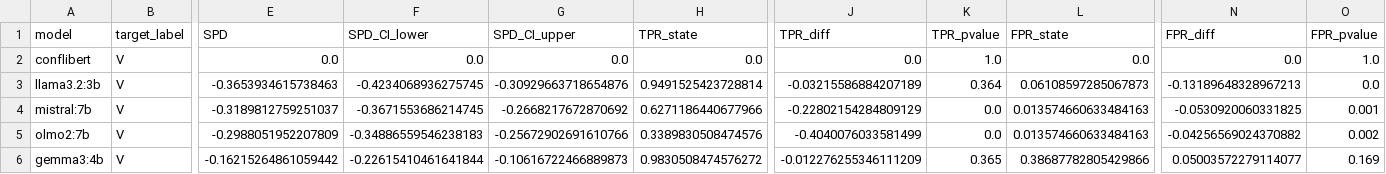
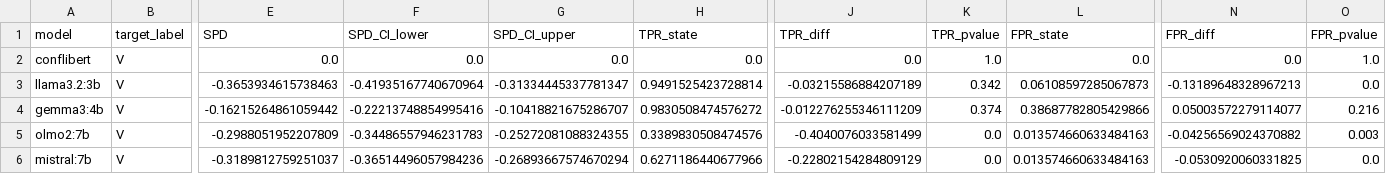
Before and after one commit to hoffmann-muki/llm-conflict-monitoring-eval, a CSV file: results/nga/zero_shot/1000/comparison/all_models_fairness.csv, drawn as a sheet; only a part is shown, gaps mark what is left out; removed rows and columns are numbered as before the commit, all else as after; rows hold the shown columns only; the diff names each change by its address in the sheet, - before the commit and + after, or states it on an @@ line.

```diff
--- a/results/nga/zero_shot/1000/comparison/all_models_fairness.csv
+++ b/results/nga/zero_shot/1000/comparison/all_models_fairness.csv
-F3 (SPD_CI_lower): -0.4234068936275745
+F3 (SPD_CI_lower): -0.41935167740670964
-G3 (SPD_CI_upper): -0.30929663718654876
+G3 (SPD_CI_upper): -0.31334445337781347
-K3 (TPR_pvalue): 0.364
+K3 (TPR_pvalue): 0.342
-row 4: mistral:7b | V | -0.3189812759251037 | -0.3671553686214745 | -0.2668217672870692 | 0.6271186440677966 | -0.22802154284809129 | 0.0 | 0.013574660633484163 | -0.0530920060331825 | 0.001
+row 4: gemma3:4b | V | -0.16215264861059442 | -0.22213748854995416 | -0.10418821675286707 | 0.9830508474576272 | -0.012276255346111209 | 0.374 | 0.38687782805429866 | 0.05003572279114077 | 0.216
-F5 (SPD_CI_lower): -0.34886559546238183
+F5 (SPD_CI_lower): -0.34486557946231783
-G5 (SPD_CI_upper): -0.25672902691610766
+G5 (SPD_CI_upper): -0.25272081088324355
-O5 (FPR_pvalue): 0.002
+O5 (FPR_pvalue): 0.003
-row 6: gemma3:4b | V | -0.16215264861059442 | -0.22615410461641844 | -0.10616722466889873 | 0.9830508474576272 | -0.012276255346111209 | 0.365 | 0.38687782805429866 | 0.05003572279114077 | 0.169
+row 6: mistral:7b | V | -0.3189812759251037 | -0.36514496057984236 | -0.26893667574670294 | 0.6271186440677966 | -0.22802154284809129 | 0.0 | 0.013574660633484163 | -0.0530920060331825 | 0.0
```
Also changed, not shown: results/cmr/zero_shot/1000/comparison/all_models_fairness.csv, results/cmr/zero_shot/1000/comparison/all_models_harm.csv, 7 other files.
